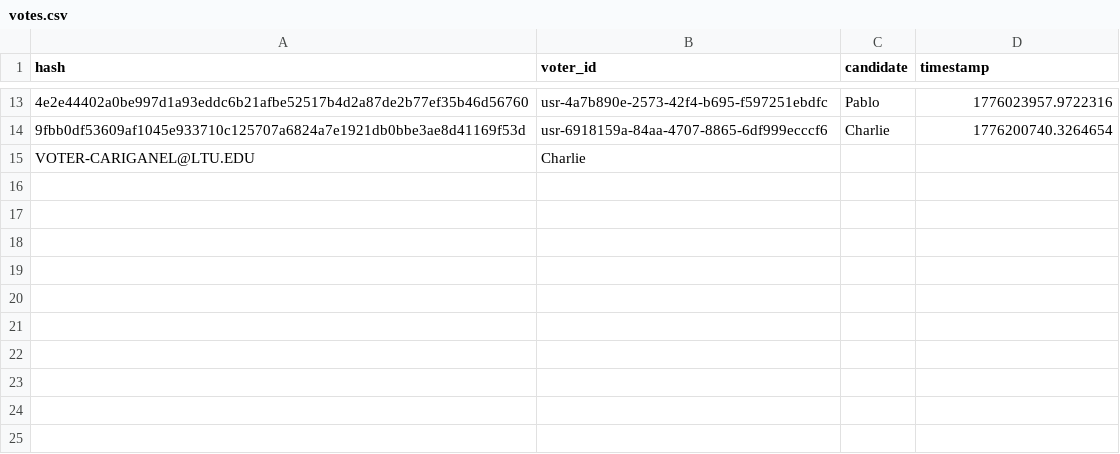
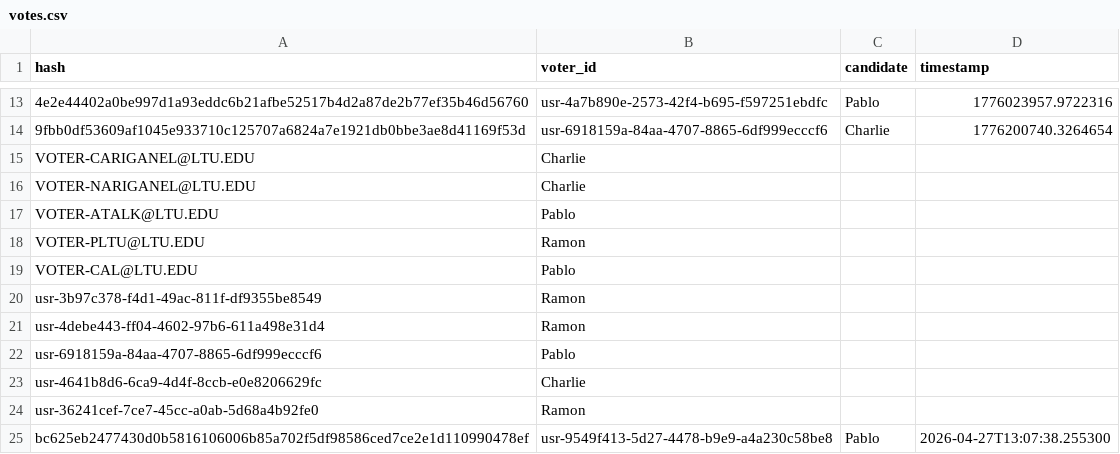
Before and after one commit to Chuck6684/Voting-DS, a CSV file: votes.csv, drawn as a sheet; only a part is shown, gaps mark what is left out; the diff names each change by its address in the sheet, - before the commit and + after, or states it on an @@ line.

```diff
--- a/votes.csv
+++ b/votes.csv
+row 16: VOTER-NARIGANEL@LTU.EDU | Charlie
+row 17: VOTER-ATALK@LTU.EDU | Pablo
+row 18: VOTER-PLTU@LTU.EDU | Ramon
+row 19: VOTER-CAL@LTU.EDU | Pablo
+row 20: usr-3b97c378-f4d1-49ac-811f-df9355be8549 | Ramon
+row 21: usr-4debe443-ff04-4602-97b6-611a498e31d4 | Ramon
+row 22: usr-6918159a-84aa-4707-8865-6df999ecccf6 | Pablo
+row 23: usr-4641b8d6-6ca9-4d4f-8ccb-e0e8206629fc | Charlie
+row 24: usr-36241cef-7ce7-45cc-a0ab-5d68a4b92fe0 | Ramon
+row 25: bc625eb2477430d0b5816106006b85a702f5df98586ced7ce2e1d110990478ef | usr-9549f413-5d27-4478-b9e9-a4a230c58be8 | Pablo | 2026-04-27T13:07:38.255300
```
Also changed, not shown: users.csv, 5 other files.
